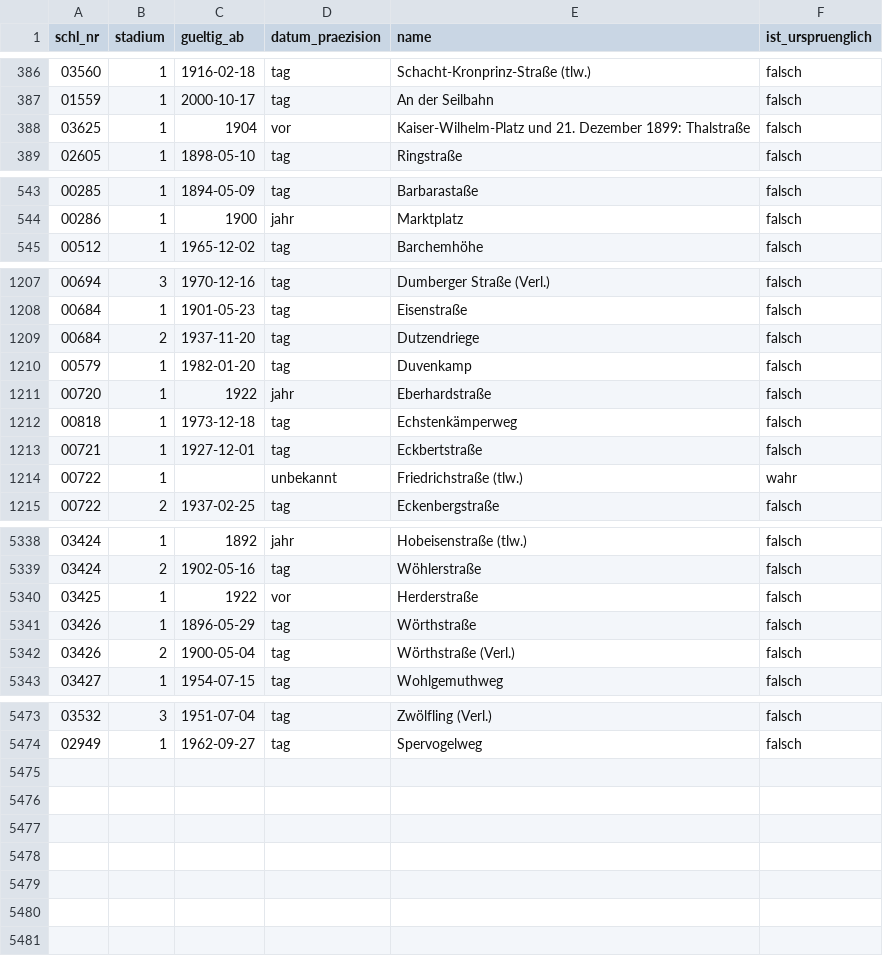
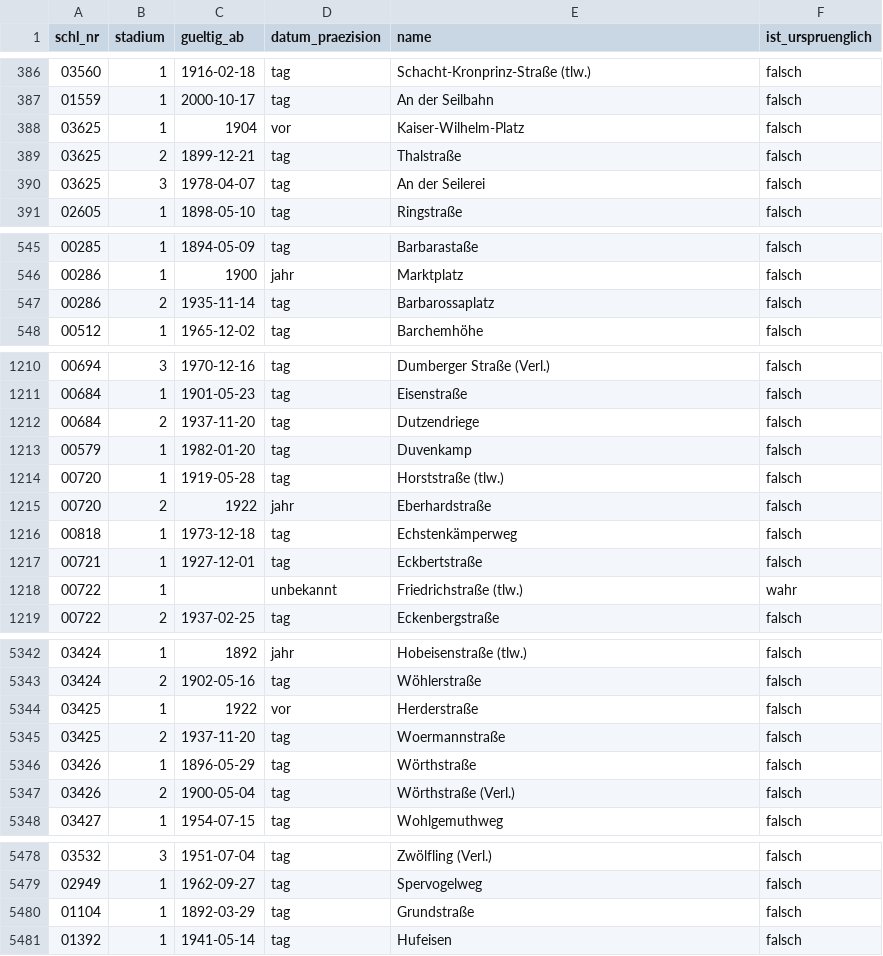
Before and after one commit to rodouc6/essener-strassen, a CSV file: daten/namen.csv, drawn as a sheet; only a part is shown, gaps mark what is left out; the diff covers the shown part only.

```diff
--- a/daten/namen.csv
+++ b/daten/namen.csv
@@ -387,3 +387,5 @@ schl_nr,stadium,gueltig_ab,datum_praezision,name,ist_urspruenglich
 01559,1,2000-10-17,tag,An der Seilbahn,falsch
-03625,1,1904,vor,Kaiser-Wilhelm-Platz und 21. Dezember 1899: Thalstraße,falsch
+03625,1,1904,vor,Kaiser-Wilhelm-Platz,falsch
+03625,2,1899-12-21,tag,Thalstraße,falsch
+03625,3,1978-04-07,tag,An der Seilerei,falsch
 02605,1,1898-05-10,tag,Ringstraße,falsch
@@ -544,2 +546,3 @@ schl_nr,stadium,gueltig_ab,datum_praezision,name,ist_urspruenglich
 00286,1,1900,jahr,Marktplatz,falsch
+00286,2,1935-11-14,tag,Barbarossaplatz,falsch
 00512,1,1965-12-02,tag,Barchemhöhe,falsch
@@ -1210,3 +1213,4 @@ schl_nr,stadium,gueltig_ab,datum_praezision,name,ist_urspruenglich
 00579,1,1982-01-20,tag,Duvenkamp,falsch
-00720,1,1922,jahr,Eberhardstraße,falsch
+00720,1,1919-05-28,tag,Horststraße (tlw.),falsch
+00720,2,1922,jahr,Eberhardstraße,falsch
 00818,1,1973-12-18,tag,Echstenkämperweg,falsch
@@ -5340,2 +5344,3 @@ schl_nr,stadium,gueltig_ab,datum_praezision,name,ist_urspruenglich
 03425,1,1922,vor,Herderstraße,falsch
+03425,2,1937-11-20,tag,Woermannstraße,falsch
 03426,1,1896-05-29,tag,Wörthstraße,falsch
@@ -5474 +5479,3 @@ schl_nr,stadium,gueltig_ab,datum_praezision,name,ist_urspruenglich
 02949,1,1962-09-27,tag,Spervogelweg,falsch
+01104,1,1892-03-29,tag,Grundstraße,falsch
+01392,1,1941-05-14,tag,Hufeisen,falsch
```
Also changed, not shown: 62 edited cells elsewhere in this file, daten/konkordanz_1936.csv, daten/strassen.csv, 9 other files.
